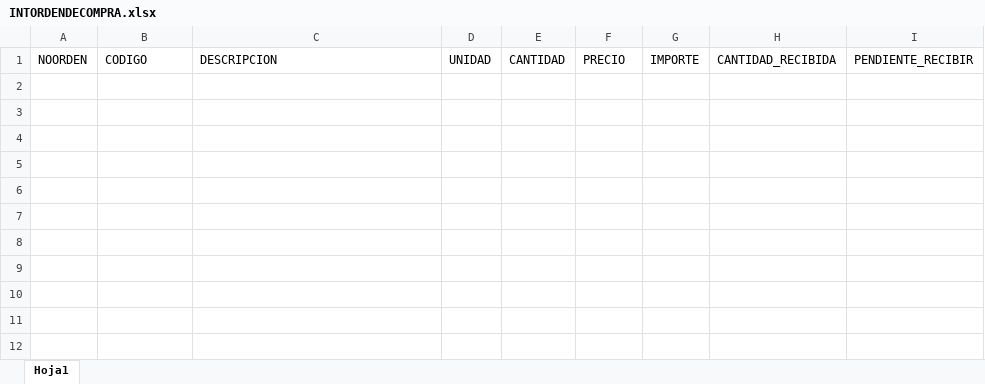
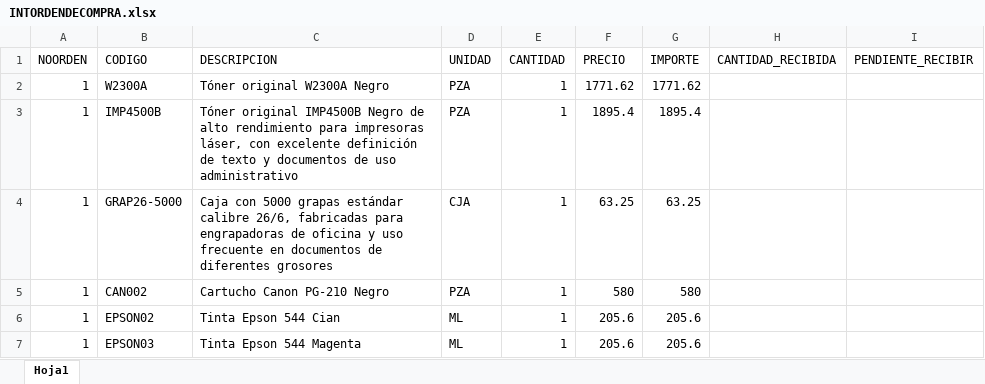
Before and after one commit to marylumtz/OrdendeComprasRST, an Excel workbook: data/BASES/INTORDENDECOMPRA.xlsx, sheet Hoja1, drawn as a sheet; values as stored, in another font and other column widths than the file's, no borders; the diff names each change by its address in the sheet, - before the commit and + after, or states it on an @@ line.

```diff
--- a/data/BASES/INTORDENDECOMPRA.xlsx (sheet Hoja1)
+++ b/data/BASES/INTORDENDECOMPRA.xlsx (sheet Hoja1)
+row 2: 1 | W2300A | Tóner original W2300A Negro | PZA | 1 | 1771.62 | 1771.62
+row 3: 1 | IMP4500B | Tóner original IMP4500B Negro de alto rendimiento para impresoras láser, con excelente definición de texto y documentos de uso administrativo | PZA | 1 | 1895.4 | 1895.4
+row 4: 1 | GRAP26-5000 | Caja con 5000 grapas estándar calibre 26/6, fabricadas para engrapadoras de oficina y uso frecuente en documentos de diferentes grosores | CJA | 1 | 63.25 | 63.25
+row 5: 1 | CAN002 | Cartucho Canon PG-210 Negro | PZA | 1 | 580 | 580
+row 6: 1 | EPSON02 | Tinta Epson 544 Cian | ML | 1 | 205.6 | 205.6
+row 7: 1 | EPSON03 | Tinta Epson 544 Magenta | ML | 1 | 205.6 | 205.6
```
Also changed, not shown: data/BASES/REGISTROC.xlsx, 51 other files.
